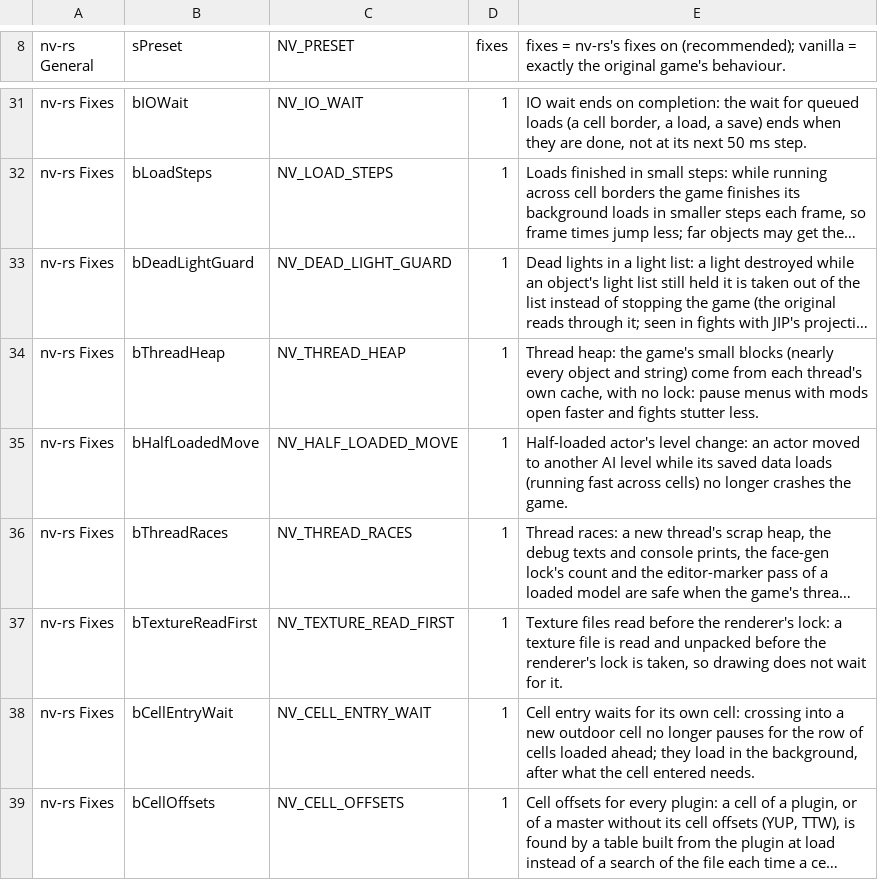
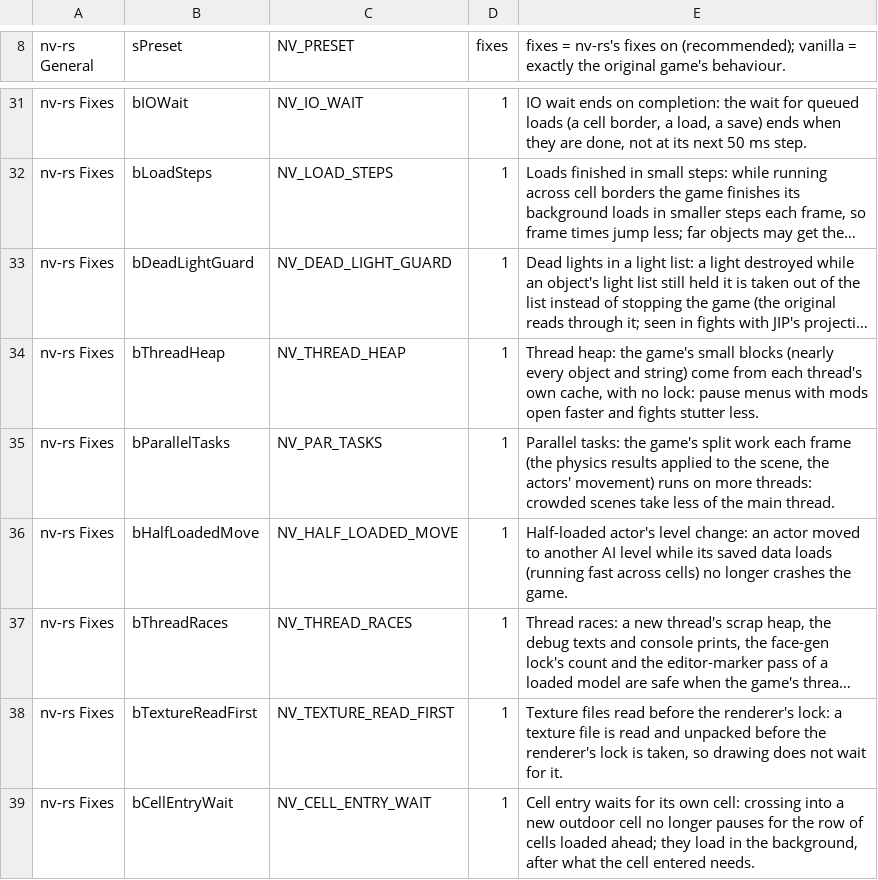
Before and after one commit to slaterain/nv-rs, a TSV file: crates/host/data/game_ini.tsv, drawn as a sheet; only a part is shown, gaps mark what is left out; the shorter side is filled out with more unchanged rows; long unchanged cells end in …; the diff names each change by its address in the sheet, - before the commit and + after, or states it on an @@ line.

Commit message:
Parallel tasks on in the fixes preset (bParallelTasks, 4 workers): the cap at what the game's own threads leave of Havok's thread memory, none extra below 8 logical processors, the movement update's writes traced

```diff
--- a/crates/host/data/game_ini.tsv
+++ b/crates/host/data/game_ini.tsv
+row 35: nv-rs Fixes | bParallelTasks | NV_PAR_TASKS | 1 | Parallel tasks: the game's split work each frame (the physics results applied to the scene, the actors' movement) runs on more threads: crowded scenes take less of the main thread.
```
Also changed, not shown: crates/engine-core/data/overridable.tsv, 6 other files.
